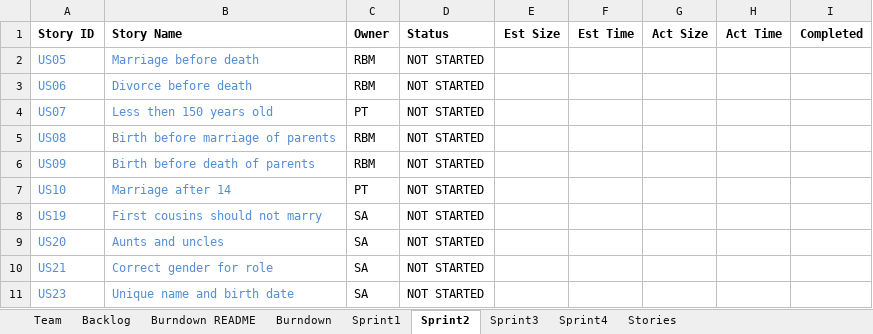
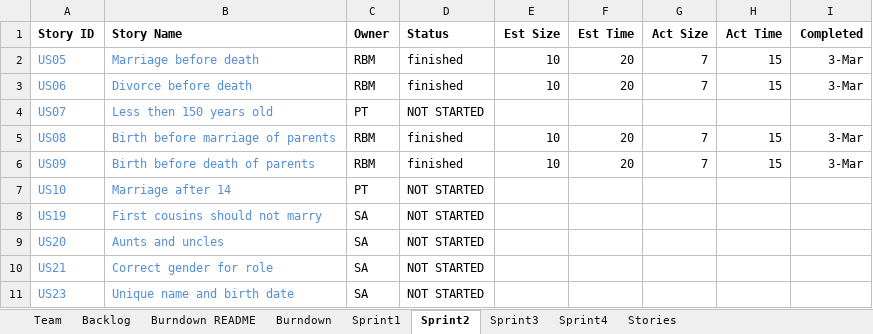
Before and after one commit to basilmajdi/SSW555-PatRobSud, an Excel workbook: SSW_555/TeamPraRobSud555.xlsx, sheet Sprint2, drawn as a sheet; values as stored, in another font and other column widths than the file's, no borders; the diff names each change by its address in the sheet, - before the commit and + after, or states it on an @@ line.

Commit message:
Robert updated xlsx sheet

```diff
--- a/SSW_555/TeamPraRobSud555.xlsx (sheet Sprint2)
+++ b/SSW_555/TeamPraRobSud555.xlsx (sheet Sprint2)
-D2:D3 (Status): NOT STARTED
+D2:D3 (Status): finished
-E2:E3 (Est Size): (empty)
+E2:E3 (Est Size): 10
-F2:F3 (Est Time): (empty)
+F2:F3 (Est Time): 20
-G2:G3 (Act Size): (empty)
+G2:G3 (Act Size): 7
-H2:H3 (Act Time): (empty)
+H2:H3 (Act Time): 15
-I2:I3 (Completed): (empty)
+I2:I3 (Completed): 3-Mar
-D5:D6 (Status): NOT STARTED
+D5:D6 (Status): finished
-E5:E6 (Est Size): (empty)
+E5:E6 (Est Size): 10
-F5:F6 (Est Time): (empty)
+F5:F6 (Est Time): 20
-G5:G6 (Act Size): (empty)
+G5:G6 (Act Size): 7
-H5:H6 (Act Time): (empty)
+H5:H6 (Act Time): 15
-I5:I6 (Completed): (empty)
+I5:I6 (Completed): 3-Mar
```
Also changed, not shown: charts or pictures.
